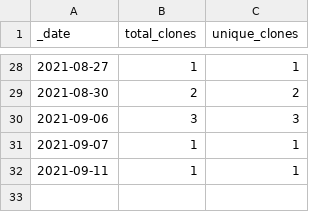
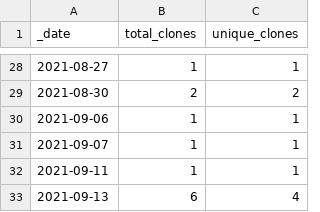
Before and after one commit to dpinney/r3it, a CSV file: traffic/clones.csv, drawn as a sheet; only a part is shown, gaps mark what is left out.

```diff
--- a/traffic/clones.csv
+++ b/traffic/clones.csv
@@ -29,4 +29,5 @@ _date,total_clones,unique_clones
 2021-08-30,2,2
-2021-09-06,3,3
+2021-09-06,1,1
 2021-09-07,1,1
 2021-09-11,1,1
+2021-09-13,6,4
```
Also changed, not shown: traffic/views.csv, 1 other file.
